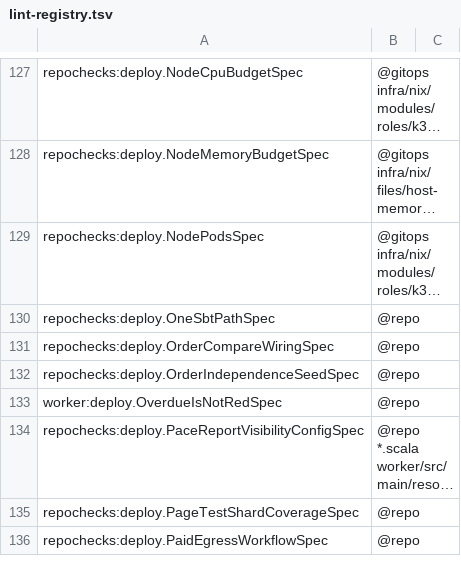
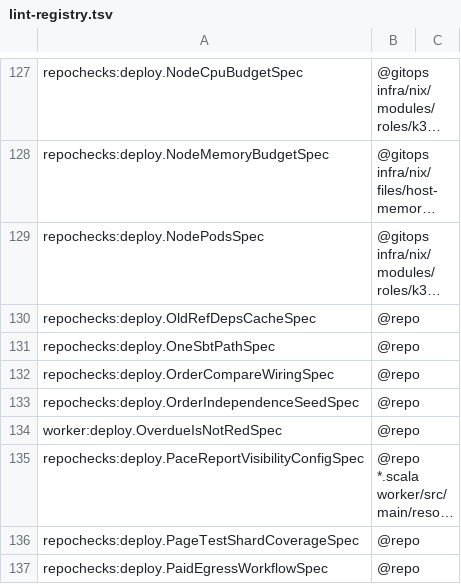
Before and after one commit to pawelkrupinski/movies, a TSV file: scripts/hooks/lint-registry.tsv, drawn as a sheet; only a part is shown, gaps mark what is left out; long unchanged cells end in …; the diff names each change by its address in the sheet, - before the commit and + after, or states it on an @@ line.

```diff
--- a/scripts/hooks/lint-registry.tsv
+++ b/scripts/hooks/lint-registry.tsv
+row 130: repochecks:deploy.OldRefDepsCacheSpec | @repo
```
Also changed, not shown: 13 other files.
